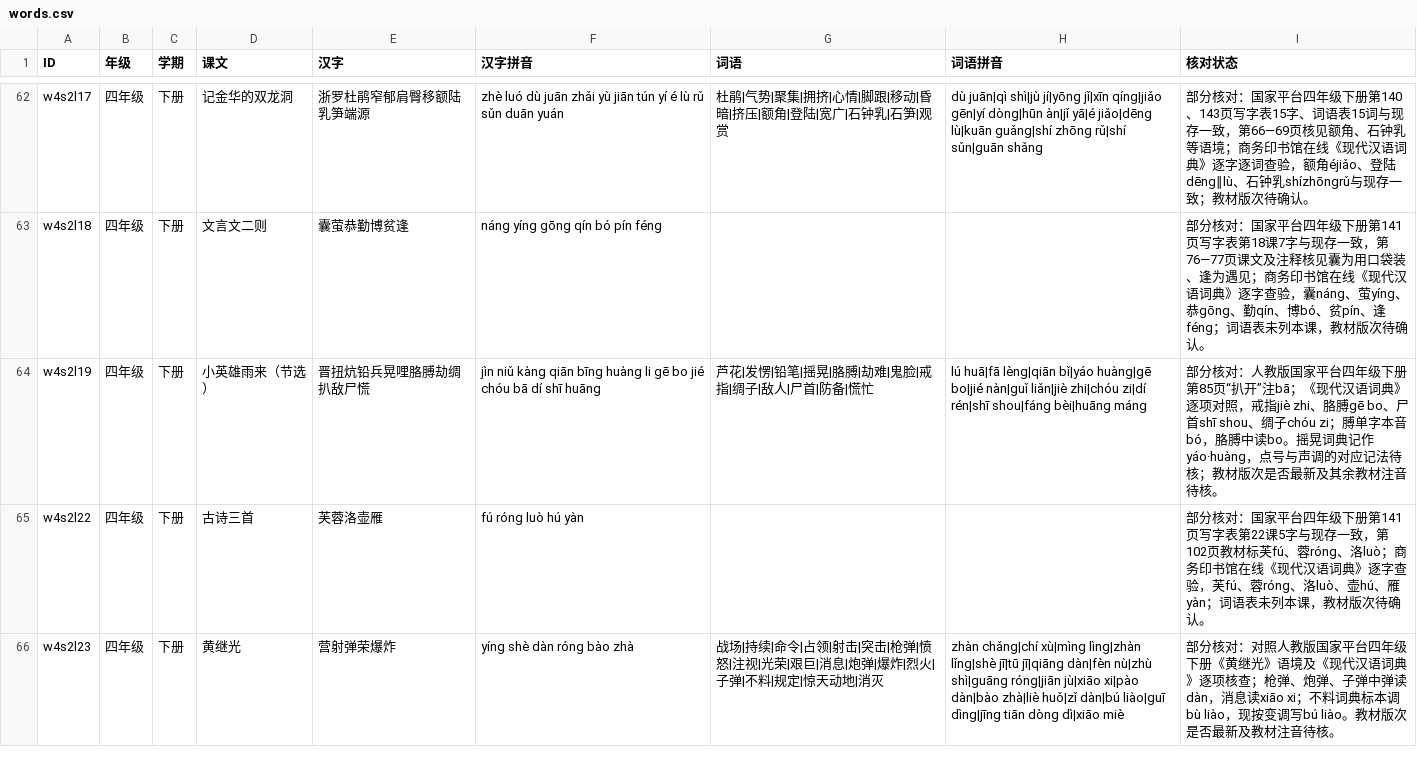
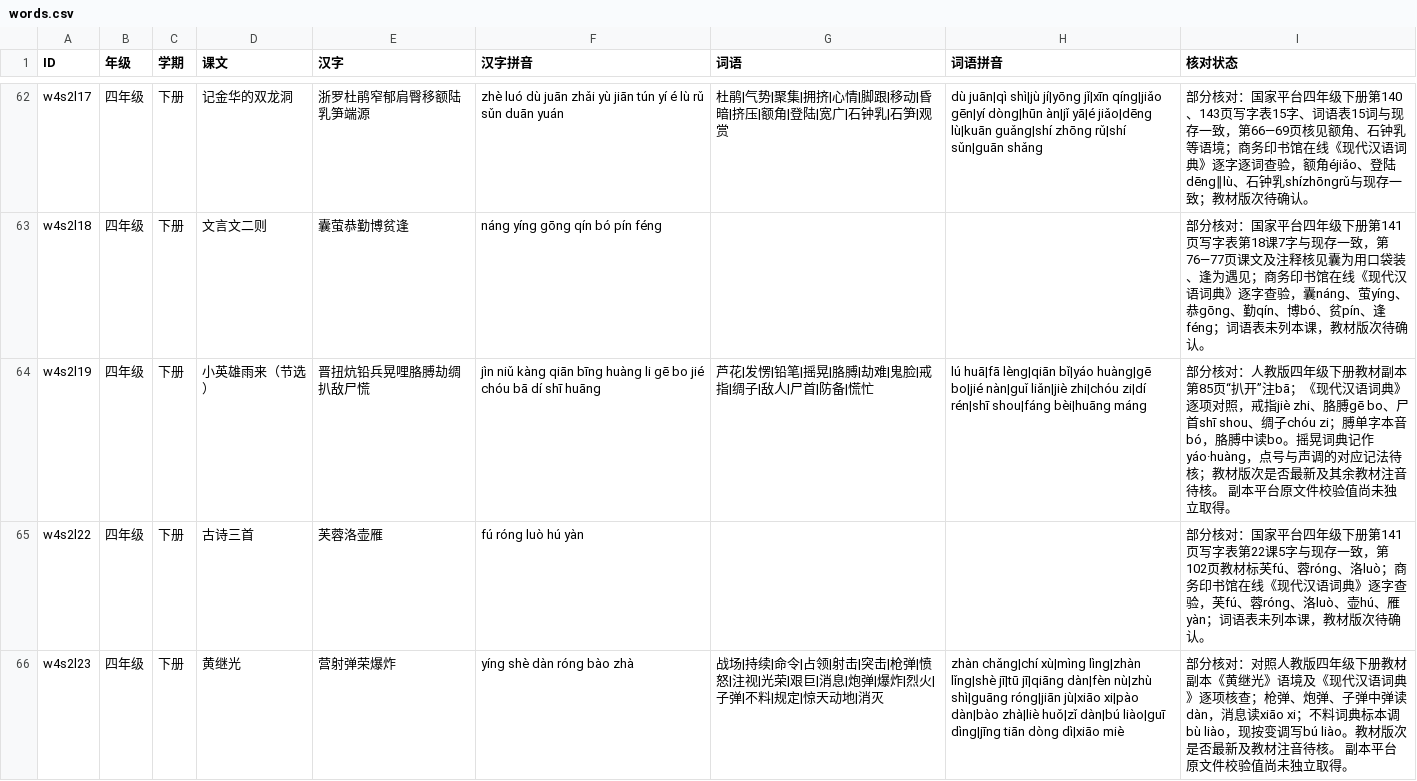
Before and after one commit to meta-learning-lab/rijiyuelei, a CSV file: dist/words.csv, drawn as a sheet; only a part is shown, gaps mark what is left out; the diff covers the shown part only.

Commit message:
核对三年级下册字词并纠正来源表述

```diff
--- a/dist/words.csv
+++ b/dist/words.csv
@@ -63,4 +63,4 @@ w4s2l17,四年级,下册,记金华的双龙洞,浙罗杜鹃窄郁肩臀移额陆
 w4s2l18,四年级,下册,文言文二则,囊萤恭勤博贫逢,náng yíng gōng qín bó pín féng,,,部分核对：国家平台四年级下册第141页写字表第18课7字与现存一致，第76—77页课文及注释核见囊为用口袋装、逢为遇见；商务印书馆在线《现代汉语词典》逐字查验，囊náng、萤yíng、恭gōng、勤qín、博bó、贫pín、逢féng；词语表未列本课，教材版次待确认。
-w4s2l19,四年级,下册,小英雄雨来（节选）,晋扭炕铅兵晃哩胳膊劫绸扒敌尸慌,jìn niǔ kàng qiān bīng huàng li gē bo jié chóu bā dí shī huāng,芦花|发愣|铅笔|摇晃|胳膊|劫难|鬼脸|戒指|绸子|敌人|尸首|防备|慌忙,lú huā|fā lèng|qiān bǐ|yáo huàng|gē bo|jié nàn|guǐ liǎn|jiè zhi|chóu zi|dí rén|shī shou|fáng bèi|huāng máng,部分核对：人教版国家平台四年级下册第85页“扒开”注bā；《现代汉语词典》逐项对照，戒指jiè zhi、胳膊gē bo、尸首shī shou、绸子chóu zi；膊单字本音bó，胳膊中读bo。摇晃词典记作yáo·huàng，点号与声调的对应记法待核；教材版次是否最新及其余教材注音待核。
+w4s2l19,四年级,下册,小英雄雨来（节选）,晋扭炕铅兵晃哩胳膊劫绸扒敌尸慌,jìn niǔ kàng qiān bīng huàng li gē bo jié chóu bā dí shī huāng,芦花|发愣|铅笔|摇晃|胳膊|劫难|鬼脸|戒指|绸子|敌人|尸首|防备|慌忙,lú huā|fā lèng|qiān bǐ|yáo huàng|gē bo|jié nàn|guǐ liǎn|jiè zhi|chóu zi|dí rén|shī shou|fáng bèi|huāng máng,部分核对：人教版四年级下册教材副本第85页“扒开”注bā；《现代汉语词典》逐项对照，戒指jiè zhi、胳膊gē bo、尸首shī shou、绸子chóu zi；膊单字本音bó，胳膊中读bo。摇晃词典记作yáo·huàng，点号与声调的对应记法待核；教材版次是否最新及其余教材注音待核。 副本平台原文件校验值尚未独立取得。
 w4s2l22,四年级,下册,古诗三首,芙蓉洛壶雁,fú róng luò hú yàn,,,部分核对：国家平台四年级下册第141页写字表第22课5字与现存一致，第102页教材标芙fú、蓉róng、洛luò；商务印书馆在线《现代汉语词典》逐字查验，芙fú、蓉róng、洛luò、壶hú、雁yàn；词语表未列本课，教材版次待确认。
-w4s2l23,四年级,下册,黄继光,营射弹荣爆炸,yíng shè dàn róng bào zhà,战场|持续|命令|占领|射击|突击|枪弹|愤怒|注视|光荣|艰巨|消息|炮弹|爆炸|烈火|子弹|不料|规定|惊天动地|消灭,zhàn chǎng|chí xù|mìng lìng|zhàn lǐng|shè jī|tū jī|qiāng dàn|fèn nù|zhù shì|guāng róng|jiān jù|xiāo xi|pào dàn|bào zhà|liè huǒ|zǐ dàn|bú liào|guī dìng|jīng tiān dòng dì|xiāo miè,部分核对：对照人教版国家平台四年级下册《黄继光》语境及《现代汉语词典》逐项核查；枪弹、炮弹、子弹中弹读dàn，消息读xiāo xi；不料词典标本调bù liào，现按变调写bú liào。教材版次是否最新及教材注音待核。
+w4s2l23,四年级,下册,黄继光,营射弹荣爆炸,yíng shè dàn róng bào zhà,战场|持续|命令|占领|射击|突击|枪弹|愤怒|注视|光荣|艰巨|消息|炮弹|爆炸|烈火|子弹|不料|规定|惊天动地|消灭,zhàn chǎng|chí xù|mìng lìng|zhàn lǐng|shè jī|tū jī|qiāng dàn|fèn nù|zhù shì|guāng róng|jiān jù|xiāo xi|pào dàn|bào zhà|liè huǒ|zǐ dàn|bú liào|guī dìng|jīng tiān dòng dì|xiāo miè,部分核对：对照人教版四年级下册教材副本《黄继光》语境及《现代汉语词典》逐项核查；枪弹、炮弹、子弹中弹读dàn，消息读xiāo xi；不料词典标本调bù liào，现按变调写bú liào。教材版次是否最新及教材注音待核。 副本平台原文件校验值尚未独立取得。
```
Also changed, not shown: 5 edited cells elsewhere in this file.
